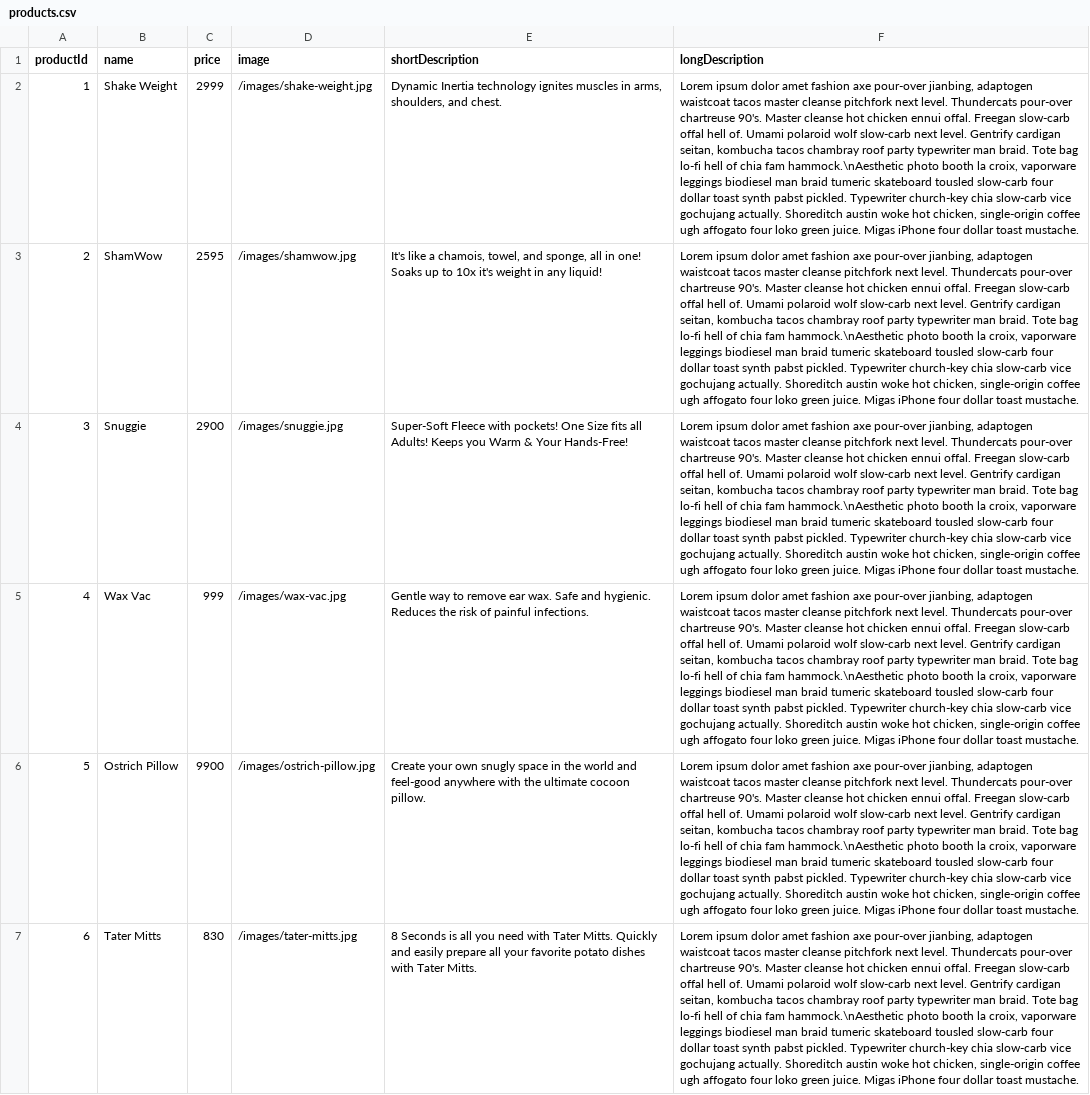
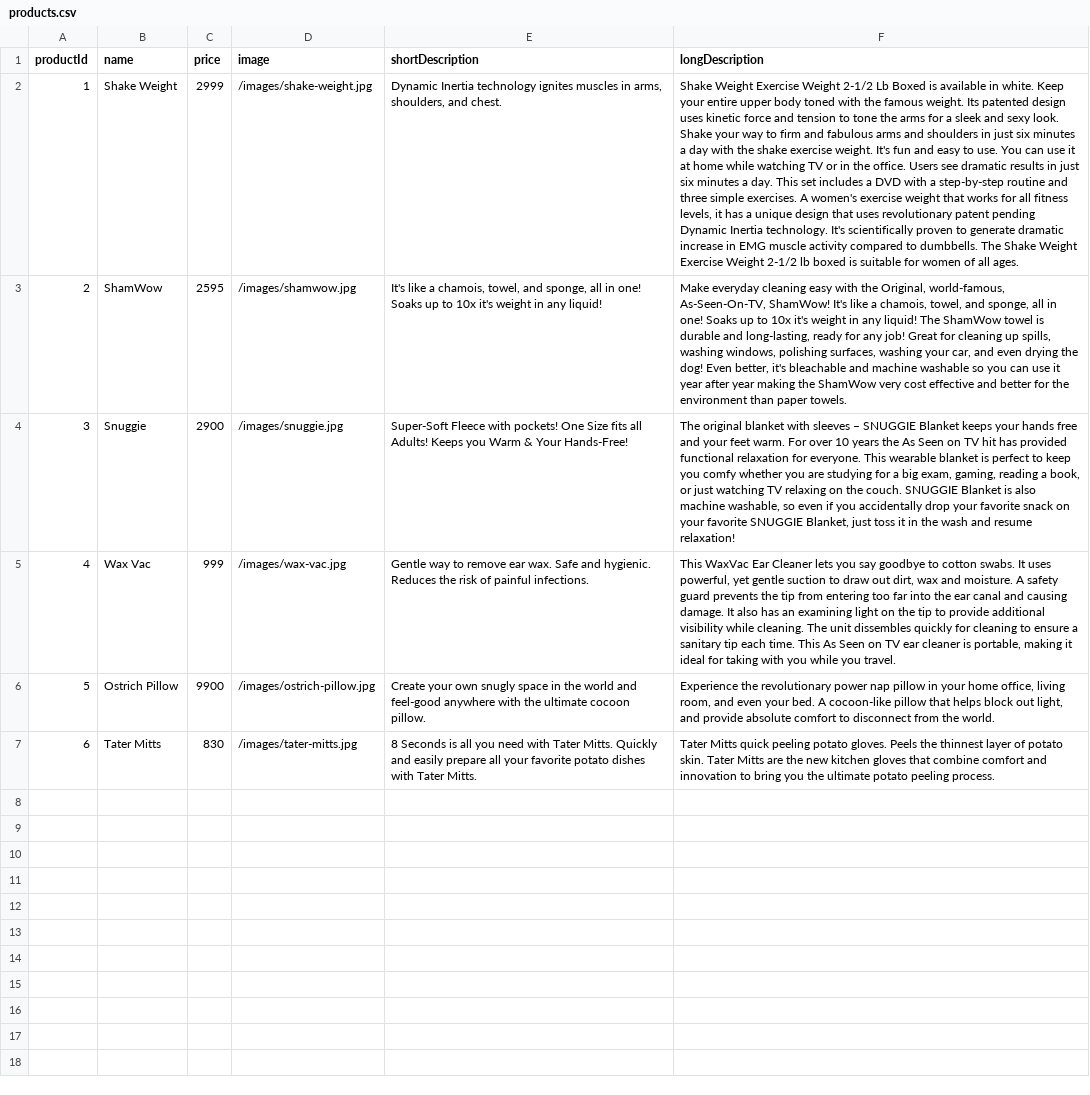
Before and after one commit to jachiu555/wicked-sales-js, a CSV file: products.csv, drawn as a sheet; the diff names each change by its address in the sheet, - before the commit and + after, or states it on an @@ line.

```diff
--- a/products.csv
+++ b/products.csv
-F2 (longDescription): Lorem ipsum dolor amet fashion axe pour-over jianbing, adaptogen waistcoat tacos master cleanse pitchfork next level. Thundercats pour-over chartreuse 90's. Master cleanse hot chicken ennui offal. Freegan slow-carb offal hell of. Umami polaroid wolf slow-carb next level. Gentrify cardigan seitan, kombucha tacos chambray roof party typewriter man braid. Tote bag lo-fi hell of chia fam hammock.\nAesthetic photo booth la croix, vaporware leggings biodiesel man braid tumeric skateboard tousled slow-carb four dollar toast synth pabst pickled. Typewriter church-key chia slow-carb vice gochujang actually. Shoreditch austin woke hot chicken, single-origin coffee ugh affogato four loko green juice. Migas iPhone four dollar toast mustache.
+F2 (longDescription): Shake Weight Exercise Weight 2-1/2 Lb Boxed is available in white. Keep your entire upper body toned with the famous weight. Its patented design uses kinetic force and tension to tone the arms for a sleek and sexy look. Shake your way to firm and fabulous arms and shoulders in just six minutes a day with the shake exercise weight. It's fun and easy to use. You can use it at home while watching TV or in the office. Users see dramatic results in just six minutes a day. This set includes a DVD with a step-by-step routine and three simple exercises. A women's exercise weight that works for all fitness levels, it has a unique design that uses revolutionary patent pending Dynamic Inertia technology. It's scientifically proven to generate dramatic increase in EMG muscle activity compared to dumbbells. The Shake Weight Exercise Weight 2-1/2 lb boxed is suitable for women of all ages.
-F3 (longDescription): Lorem ipsum dolor amet fashion axe pour-over jianbing, adaptogen waistcoat tacos master cleanse pitchfork next level. Thundercats pour-over chartreuse 90's. Master cleanse hot chicken ennui offal. Freegan slow-carb offal hell of. Umami polaroid wolf slow-carb next level. Gentrify cardigan seitan, kombucha tacos chambray roof party typewriter man braid. Tote bag lo-fi hell of chia fam hammock.\nAesthetic photo booth la croix, vaporware leggings biodiesel man braid tumeric skateboard tousled slow-carb four dollar toast synth pabst pickled. Typewriter church-key chia slow-carb vice gochujang actually. Shoreditch austin woke hot chicken, single-origin coffee ugh affogato four loko green juice. Migas iPhone four dollar toast mustache.
+F3 (longDescription): Make everyday cleaning easy with the Original, world-famous, As-Seen-On-TV, ShamWow! It's like a chamois, towel, and sponge, all in one! Soaks up to 10x it's weight in any liquid! The ShamWow towel is durable and long-lasting, ready for any job! Great for cleaning up spills, washing windows, polishing surfaces, washing your car, and even drying the dog! Even better, it's bleachable and machine washable so you can use it year after year making the ShamWow very cost effective and better for the environment than paper towels.
-F4 (longDescription): Lorem ipsum dolor amet fashion axe pour-over jianbing, adaptogen waistcoat tacos master cleanse pitchfork next level. Thundercats pour-over chartreuse 90's. Master cleanse hot chicken ennui offal. Freegan slow-carb offal hell of. Umami polaroid wolf slow-carb next level. Gentrify cardigan seitan, kombucha tacos chambray roof party typewriter man braid. Tote bag lo-fi hell of chia fam hammock.\nAesthetic photo booth la croix, vaporware leggings biodiesel man braid tumeric skateboard tousled slow-carb four dollar toast synth pabst pickled. Typewriter church-key chia slow-carb vice gochujang actually. Shoreditch austin woke hot chicken, single-origin coffee ugh affogato four loko green juice. Migas iPhone four dollar toast mustache.
+F4 (longDescription): The original blanket with sleeves – SNUGGIE Blanket keeps your hands free and your feet warm. For over 10 years the As Seen on TV hit has provided functional relaxation for everyone. This wearable blanket is perfect to keep you comfy whether you are studying for a big exam, gaming, reading a book, or just watching TV relaxing on the couch. SNUGGIE Blanket is also machine washable, so even if you accidentally drop your favorite snack on your favorite SNUGGIE Blanket, just toss it in the wash and resume relaxation!
-F5 (longDescription): Lorem ipsum dolor amet fashion axe pour-over jianbing, adaptogen waistcoat tacos master cleanse pitchfork next level. Thundercats pour-over chartreuse 90's. Master cleanse hot chicken ennui offal. Freegan slow-carb offal hell of. Umami polaroid wolf slow-carb next level. Gentrify cardigan seitan, kombucha tacos chambray roof party typewriter man braid. Tote bag lo-fi hell of chia fam hammock.\nAesthetic photo booth la croix, vaporware leggings biodiesel man braid tumeric skateboard tousled slow-carb four dollar toast synth pabst pickled. Typewriter church-key chia slow-carb vice gochujang actually. Shoreditch austin woke hot chicken, single-origin coffee ugh affogato four loko green juice. Migas iPhone four dollar toast mustache.
+F5 (longDescription): This WaxVac Ear Cleaner lets you say goodbye to cotton swabs. It uses powerful, yet gentle suction to draw out dirt, wax and moisture. A safety guard prevents the tip from entering too far into the ear canal and causing damage. It also has an examining light on the tip to provide additional visibility while cleaning. The unit dissembles quickly for cleaning to ensure a sanitary tip each time. This As Seen on TV ear cleaner is portable, making it ideal for taking with you while you travel.
-F6 (longDescription): Lorem ipsum dolor amet fashion axe pour-over jianbing, adaptogen waistcoat tacos master cleanse pitchfork next level. Thundercats pour-over chartreuse 90's. Master cleanse hot chicken ennui offal. Freegan slow-carb offal hell of. Umami polaroid wolf slow-carb next level. Gentrify cardigan seitan, kombucha tacos chambray roof party typewriter man braid. Tote bag lo-fi hell of chia fam hammock.\nAesthetic photo booth la croix, vaporware leggings biodiesel man braid tumeric skateboard tousled slow-carb four dollar toast synth pabst pickled. Typewriter church-key chia slow-carb vice gochujang actually. Shoreditch austin woke hot chicken, single-origin coffee ugh affogato four loko green juice. Migas iPhone four dollar toast mustache.
+F6 (longDescription): Experience the revolutionary power nap pillow in your home office, living room, and even your bed. A cocoon-like pillow that helps block out light, and provide absolute comfort to disconnect from the world.
-F7 (longDescription): Lorem ipsum dolor amet fashion axe pour-over jianbing, adaptogen waistcoat tacos master cleanse pitchfork next level. Thundercats pour-over chartreuse 90's. Master cleanse hot chicken ennui offal. Freegan slow-carb offal hell of. Umami polaroid wolf slow-carb next level. Gentrify cardigan seitan, kombucha tacos chambray roof party typewriter man braid. Tote bag lo-fi hell of chia fam hammock.\nAesthetic photo booth la croix, vaporware leggings biodiesel man braid tumeric skateboard tousled slow-carb four dollar toast synth pabst pickled. Typewriter church-key chia slow-carb vice gochujang actually. Shoreditch austin woke hot chicken, single-origin coffee ugh affogato four loko green juice. Migas iPhone four dollar toast mustache.
+F7 (longDescription): Tater Mitts quick peeling potato gloves. Peels the thinnest layer of potato skin. Tater Mitts are the new kitchen gloves that combine comfort and innovation to bring you the ultimate potato peeling process.
```
